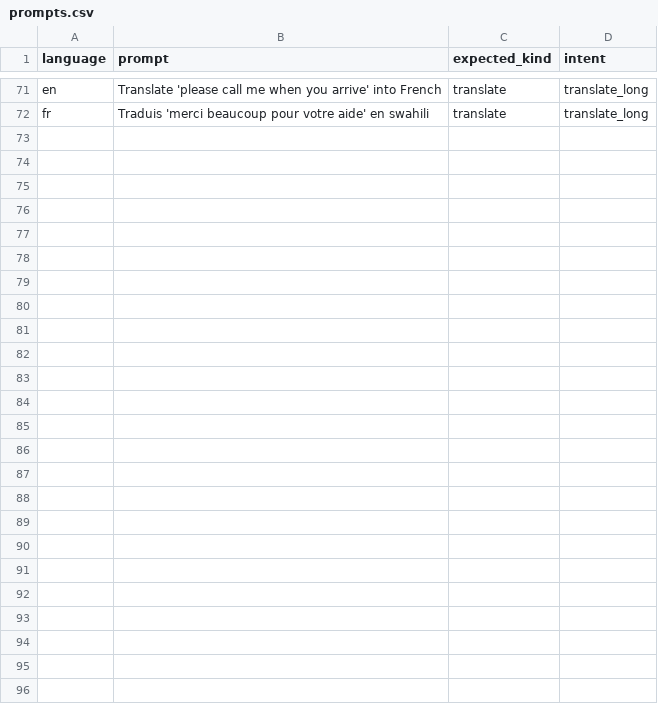
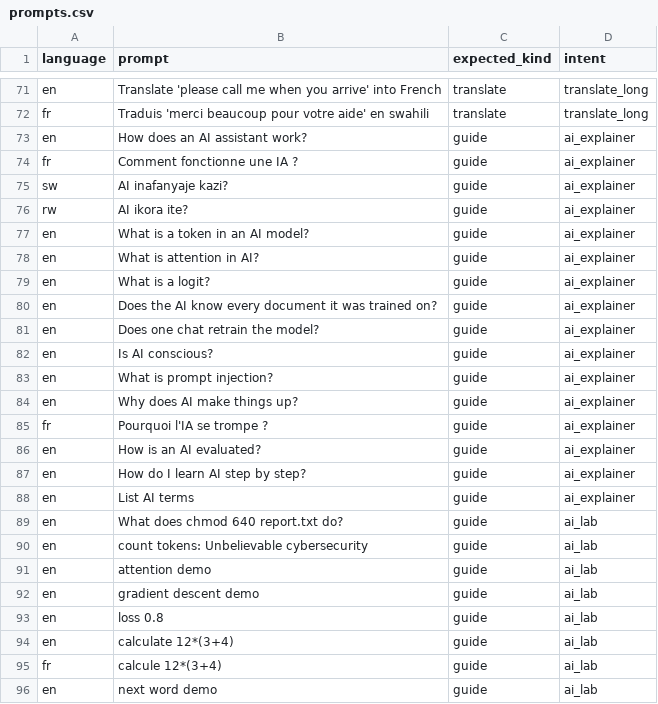
Before and after one commit to ebanatrm100/regiskinyashieldrw, a CSV file: kinyashield_1/kinyashield/eval/prompts.csv, drawn as a sheet; only a part is shown, gaps mark what is left out; the diff names each change by its address in the sheet, - before the commit and + after, or states it on an @@ line.

```diff
--- a/kinyashield_1/kinyashield/eval/prompts.csv
+++ b/kinyashield_1/kinyashield/eval/prompts.csv
+row 73: en | How does an AI assistant work? | guide | ai_explainer
+row 74: fr | Comment fonctionne une IA ? | guide | ai_explainer
+row 75: sw | AI inafanyaje kazi? | guide | ai_explainer
+row 76: rw | AI ikora ite? | guide | ai_explainer
+row 77: en | What is a token in an AI model? | guide | ai_explainer
+row 78: en | What is attention in AI? | guide | ai_explainer
+row 79: en | What is a logit? | guide | ai_explainer
+row 80: en | Does the AI know every document it was trained on? | guide | ai_explainer
+row 81: en | Does one chat retrain the model? | guide | ai_explainer
+row 82: en | Is AI conscious? | guide | ai_explainer
+row 83: en | What is prompt injection? | guide | ai_explainer
+row 84: en | Why does AI make things up? | guide | ai_explainer
+row 85: fr | Pourquoi l'IA se trompe ? | guide | ai_explainer
+row 86: en | How is an AI evaluated? | guide | ai_explainer
+row 87: en | How do I learn AI step by step? | guide | ai_explainer
+row 88: en | List AI terms | guide | ai_explainer
+row 89: en | What does chmod 640 report.txt do? | guide | ai_lab
+row 90: en | count tokens: Unbelievable cybersecurity | guide | ai_lab
+row 91: en | attention demo | guide | ai_lab
+row 92: en | gradient descent demo | guide | ai_lab
+row 93: en | loss 0.8 | guide | ai_lab
+row 94: en | calculate 12*(3+4) | guide | ai_lab
+row 95: fr | calcule 12*(3+4) | guide | ai_lab
+row 96: en | next word demo | guide | ai_lab
```
Also changed, not shown: kinyashield_1/kinyashield/eval/results/review_sheet.csv, 10 other files.
